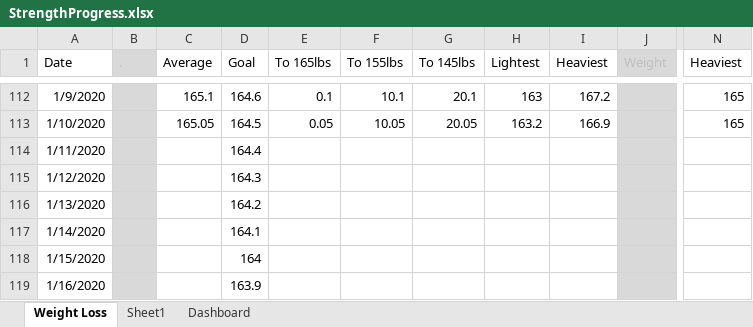
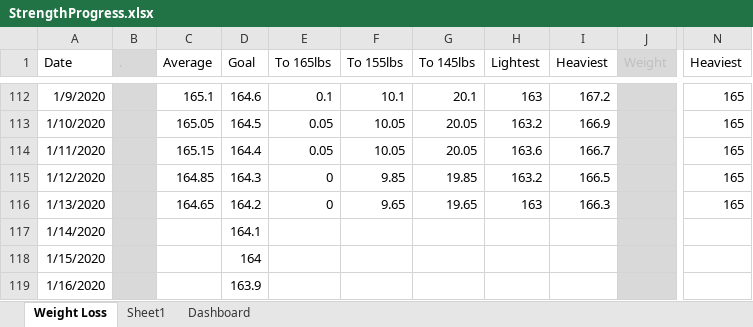
Before and after one commit to AzuResolute/ExcelRepo, an Excel workbook: StrengthProgress.xlsx, sheet Weight Loss, drawn as a sheet; only a part is shown, gaps mark what is left out; values as stored, in another font and other column widths than the file's, no borders; the diff names each change by its address in the sheet, - before the commit and + after, or states it on an @@ line.

```diff
--- a/StrengthProgress.xlsx (sheet Weight Loss)
+++ b/StrengthProgress.xlsx (sheet Weight Loss)
-C114 (Average): (empty)
+C114 (Average): 165.15
-E114 (To 165lbs): (empty)
+E114 (To 165lbs): 0.05
-F114 (To 155lbs): (empty)
+F114 (To 155lbs): 10.05
-G114 (To 145lbs): (empty)
+G114 (To 145lbs): 20.05
-H114 (Lightest): (empty)
+H114 (Lightest): 163.6
-I114 (Heaviest): (empty)
+I114 (Heaviest): 166.7
-N114:N116 (Heaviest): (empty)
+N114:N116 (Heaviest): 165
-C115 (Average): (empty)
+C115 (Average): 164.85
-E115:E116 (To 165lbs): (empty)
+E115:E116 (To 165lbs): 0
-F115 (To 155lbs): (empty)
+F115 (To 155lbs): 9.85
-G115 (To 145lbs): (empty)
+G115 (To 145lbs): 19.85
-H115 (Lightest): (empty)
+H115 (Lightest): 163.2
-I115 (Heaviest): (empty)
+I115 (Heaviest): 166.5
-C116 (Average): (empty)
+C116 (Average): 164.65
-F116 (To 155lbs): (empty)
+F116 (To 155lbs): 9.65
-G116 (To 145lbs): (empty)
+G116 (To 145lbs): 19.65
-H116 (Lightest): (empty)
+H116 (Lightest): 163
-I116 (Heaviest): (empty)
+I116 (Heaviest): 166.3
```
Also changed, not shown: charts or pictures, 1 other file.
